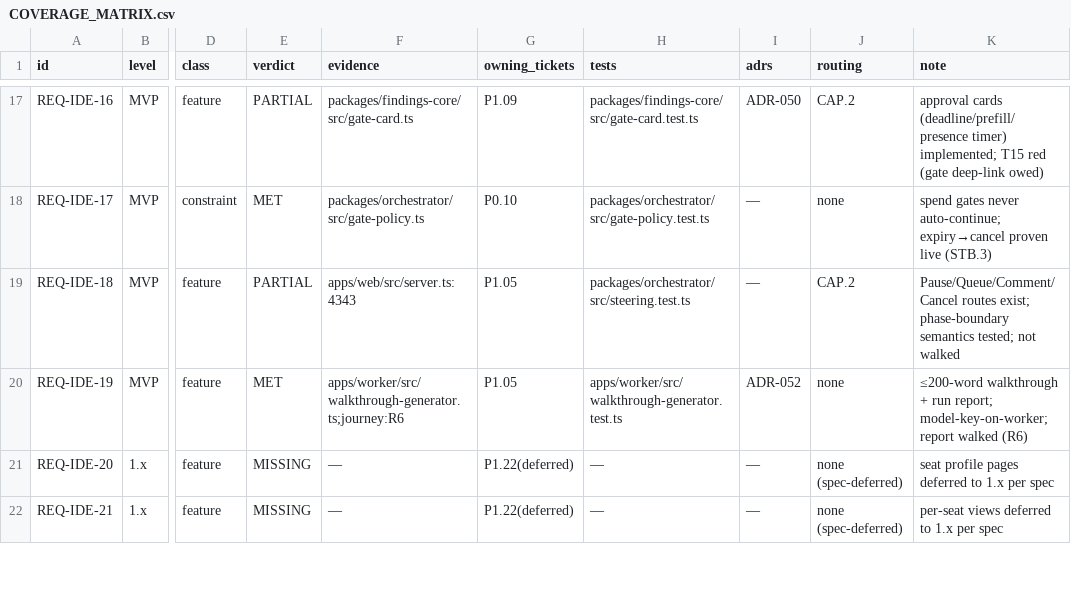
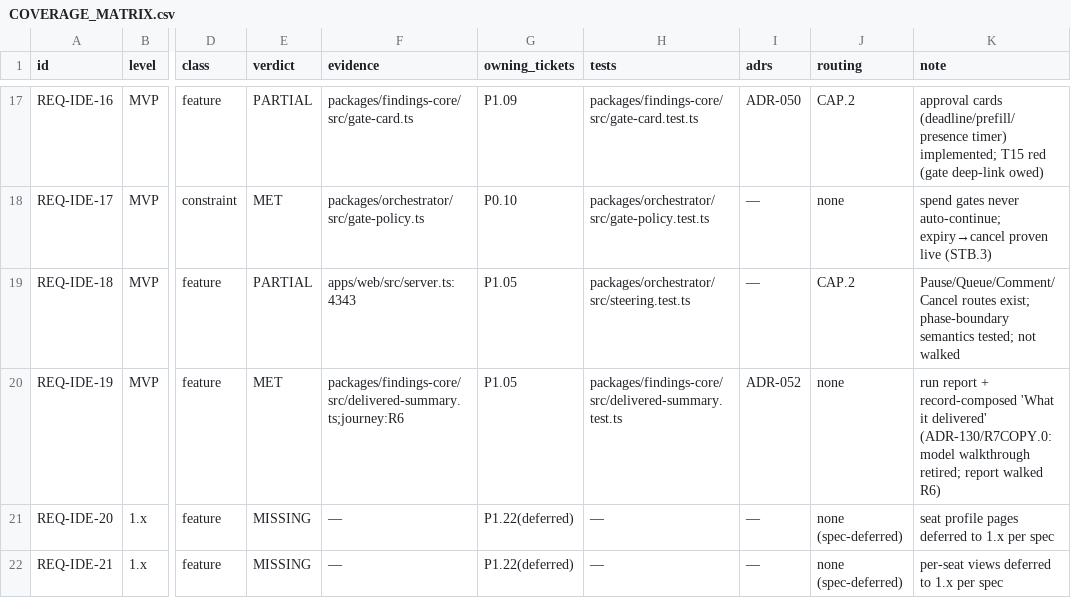
Before and after one commit to SteveVitali/Rhema, a CSV file: docs/build/COVERAGE_MATRIX.csv, drawn as a sheet; only a part is shown, gaps mark what is left out; the diff names each change by its address in the sheet, - before the commit and + after, or states it on an @@ line.

Commit message:
R7COPY.0 — retire the generated walkthrough; record-composed run card; one run state, one count
REQ-COPY-4: 'What it delivered' is composed deterministically from the delivered
record — the letter's verdict line quoted verbatim (one_thing/Verdict slot, none
shown when absent, never paraphrased), the one-rule finding/claim counts, and the
dossier/letter/ledger links. composeDeliveredSummary + deliveredRecordCounts +
parseLetterSections/SLOT_PATTERNS in findings-core (pure; 218a can replay them).

The run.walkthrough model call path is removed end-to-end (ADR-130): orchestrator
walkthrough.ts, worker walkthrough-generator.ts, RUN_JOBS.walkthrough, the
handler/consumer/env slot, the api lazy enqueue + retry route, the web retry
POST + data/api-client call, and RunCard's walkthrough block + retry_walkthrough.
runs.walkthrough stays, unread; the artifact kind stays. Queued jobs expire under
pg-boss (recorded in the ADR). The worker's ingest key decouples from
WALKTHROUGH_MODEL_KEY_SECRET — kept only as the legacy fallback name so every
deployed stage resolves identically (env.test.ts pins it).

REQ-SYNC-1: one RunSummaryView — the dossier mounts the same SQL-fact card the
Timeline builds (deriveRunCardInput + its run_events read are gone; the cards
are asserted identical). REQ-SYNC-2: one count rule — deliveredRecordCounts feeds
the Timeline chips, the dossier card, and the margin stack chip; strengths ride
their own figure (C5). run-state-parity.dom asserts identical state/credits/
phase marks on the Timeline card, the dossier card, and the status bar.

ADR-130 filled (decision + COGS −1 call/run, no money-mode change, pg-boss
expiry, infra residue, golden classification = NOT protocol-affecting). Dated
banners on REQ-IDE-19 + DS §5.6 D20. D-R7COPY.0-1/-2 opened; D-RUN.1-2 dated note.

```diff
--- a/docs/build/COVERAGE_MATRIX.csv
+++ b/docs/build/COVERAGE_MATRIX.csv
-F20 (evidence): apps/worker/src/walkthrough-generator.ts;journey:R6
+F20 (evidence): packages/findings-core/src/delivered-summary.ts;journey:R6
-H20 (tests): apps/worker/src/walkthrough-generator.test.ts
+H20 (tests): packages/findings-core/src/delivered-summary.test.ts
-K20 (note): ≤200-word walkthrough + run report; model-key-on-worker; report walked (R6)
+K20 (note): run report + record-composed 'What it delivered' (ADR-130/R7COPY.0: model walkthrough retired; report walked R6)
```
Also changed, not shown: 52 other files.
